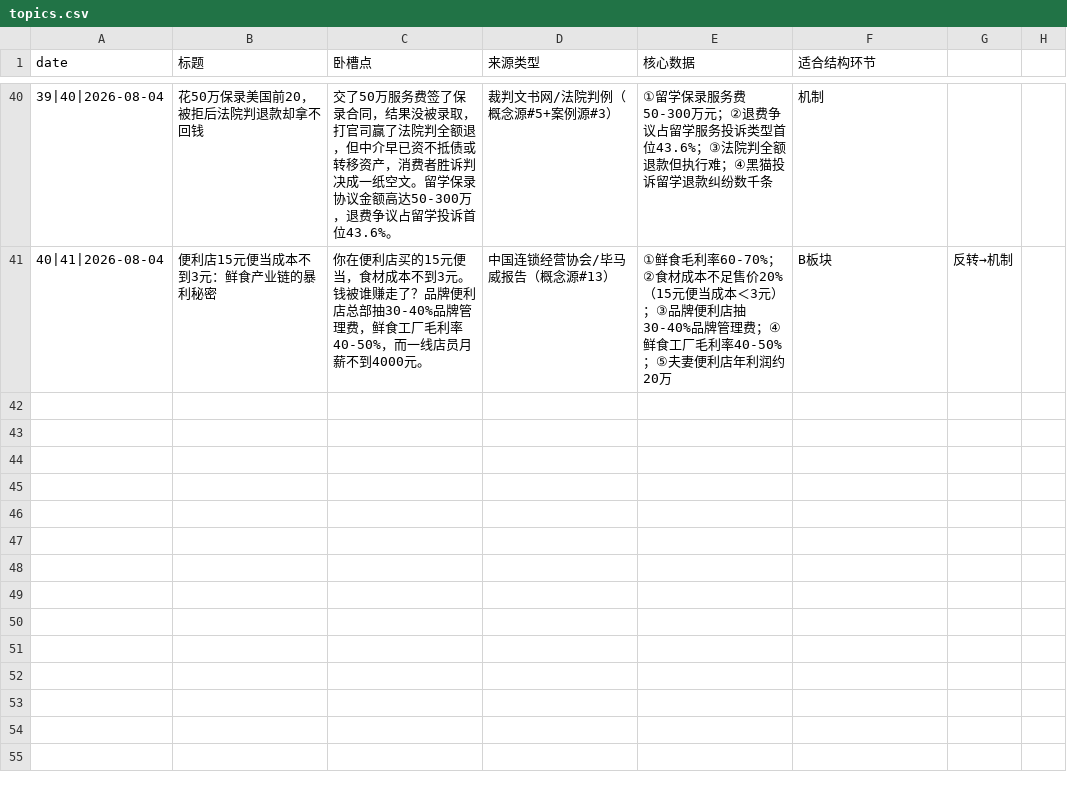
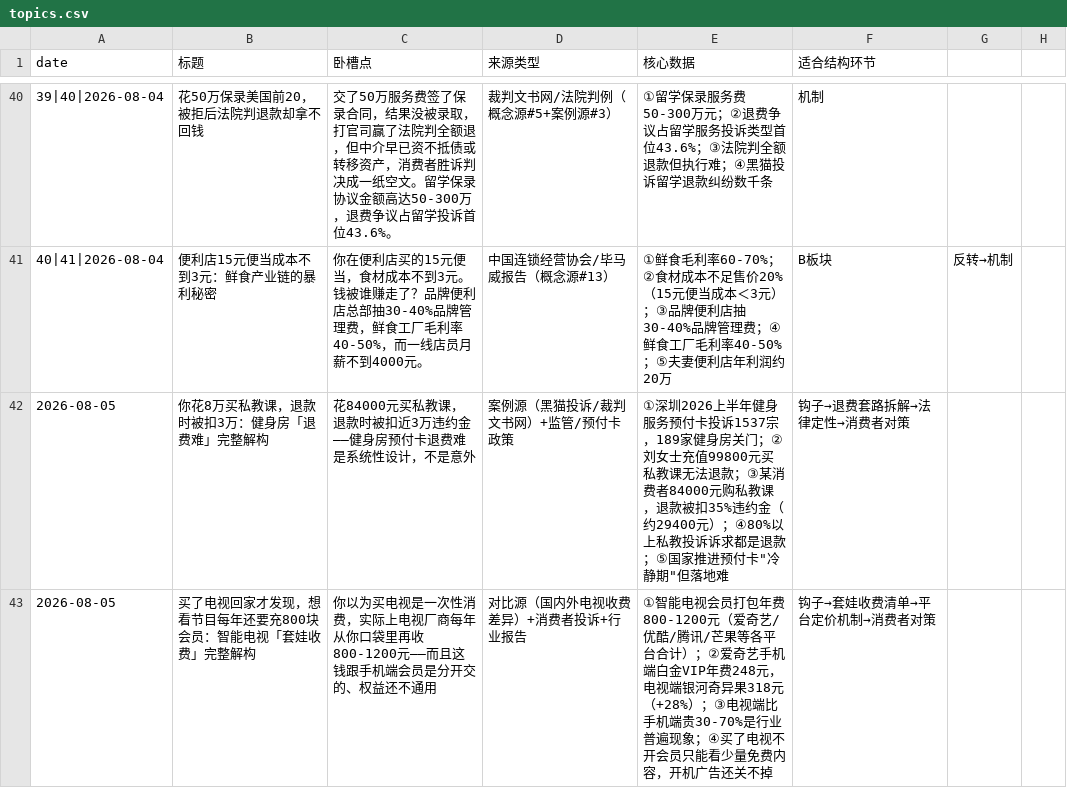
Before and after one commit to kongkong053/topic-discovery-prompt, a CSV file: topics.csv, drawn as a sheet; only a part is shown, gaps mark what is left out; the diff names each change by its address in the sheet, - before the commit and + after, or states it on an @@ line.

Commit message:
daily: topic discovery 2026-08-05

```diff
--- a/topics.csv
+++ b/topics.csv
+row 42: 2026-08-05 | 你花8万买私教课，退款时被扣3万：健身房「退费难」完整解构 | 花84000元买私教课，退款时被扣近3万违约金——健身房预付卡退费难是系统性设计，不是意外 | 案例源（黑猫投诉/裁判文书网）+监管/预付卡政策 | ①深圳2026上半年健身服务预付卡投诉1537宗，189家健身房关门；②刘女士充值99800元买私教课无法退款；③某消费者84000元购私教课，退款被扣35%违约金（约29400元）；④80%以上私教投诉诉求都是退款；⑤国家推进预付卡"冷静期"但落地难 | 钩子→退费套路拆解→法律定性→消费者对策
+row 43: 2026-08-05 | 买了电视回家才发现，想看节目每年还要充800块会员：智能电视「套娃收费」完整解构 | 你以为买电视是一次性消费，实际上电视厂商每年从你口袋里再收800-1200元——而且这钱跟手机端会员是分开交的、权益还不通用 | 对比源（国内外电视收费差异）+消费者投诉+行业报告 | ①智能电视会员打包年费800-1200元（爱奇艺/优酷/腾讯/芒果等各平台合计）；②爱奇艺手机端白金VIP年费248元，电视端银河奇异果318元（+28%）；③电视端比手机端贵30-70%是行业普遍现象；④买了电视不开会员只能看少量免费内容，开机广告还关不掉 | 钩子→套娃收费清单→平台定价机制→消费者对策
```
Also changed, not shown: 1 other file.
